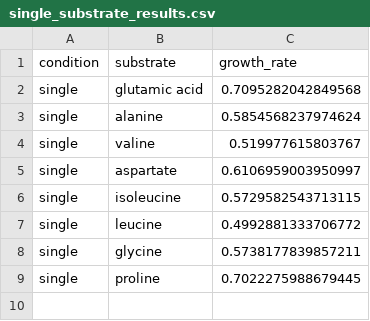
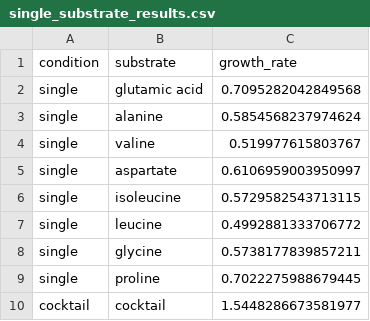
Before and after one commit to C-CoMP-STC/GEM-mit1002, a CSV file: simulations/pro-top10/growth_rate_vs_composition/results/single_substrate_results.csv, drawn as a sheet; the diff names each change by its address in the sheet, - before the commit and + after, or states it on an @@ line.

Commit message:
feat: add a cocktail condition

```diff
--- a/simulations/pro-top10/growth_rate_vs_composition/results/single_substrate_results.csv
+++ b/simulations/pro-top10/growth_rate_vs_composition/results/single_substrate_results.csv
+row 10: cocktail | cocktail | 1.5448286673581977
```
Also changed, not shown: 1 other file.
